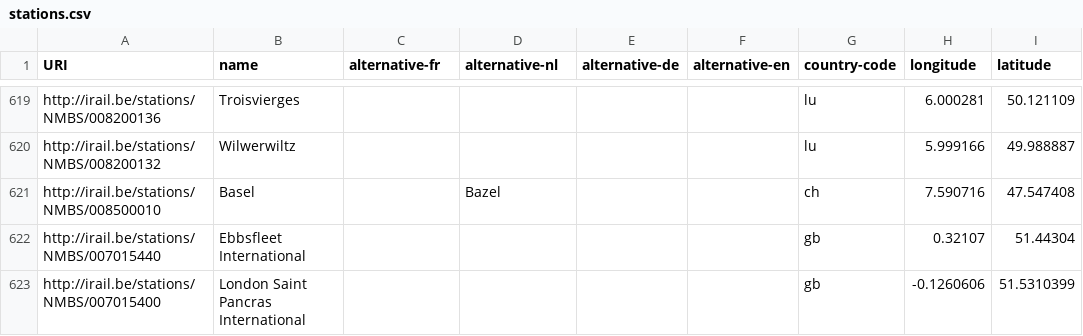
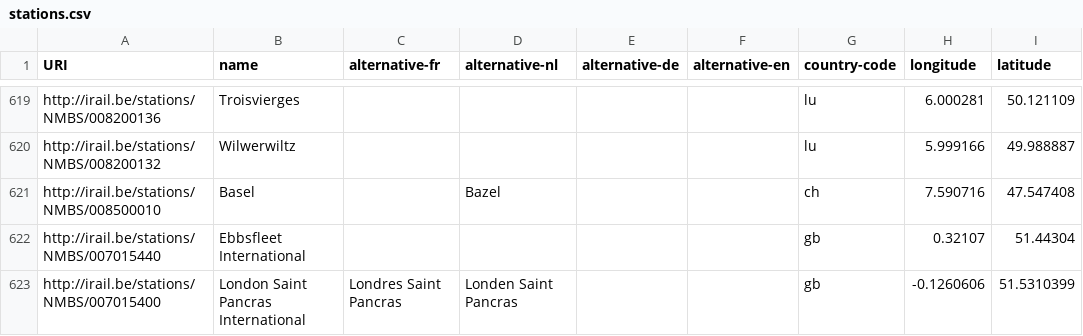
Before and after one commit to iRail/stations, a CSV file: stations.csv, drawn as a sheet; only a part is shown, gaps mark what is left out.

Commit message:
Translations for London

```diff
--- a/stations.csv
+++ b/stations.csv
@@ -622,2 +622,2 @@ http://irail.be/stations/NMBS/008500010,Basel,,Bazel,,,ch,7.590716,47.547408
 http://irail.be/stations/NMBS/007015440,Ebbsfleet International,,,,,gb,0.32107,51.44304
-http://irail.be/stations/NMBS/007015400,London Saint Pancras International,,,,,gb,-0.1260606,51.5310399
+http://irail.be/stations/NMBS/007015400,London Saint Pancras International,Londres Saint Pancras,Londen Saint Pancras,,,gb,-0.1260606,51.5310399
```
